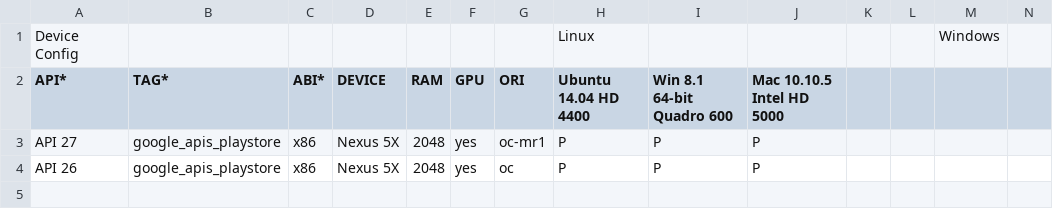
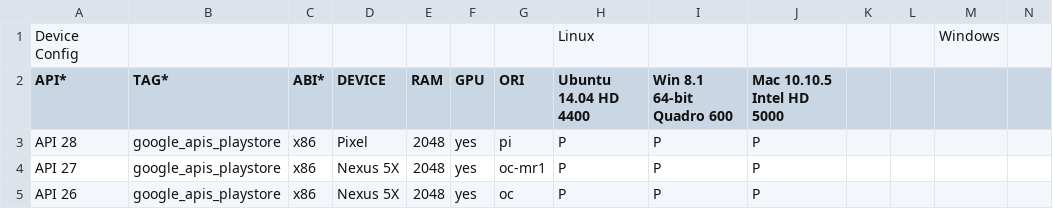
Before and after one commit to msft-mirror-aosp/platform.external.adt-infra, a CSV file: emu_test/config/ui_cfg.csv, drawn as a sheet; only a part is shown; rows hold the shown columns only; the diff names each change by its address in the sheet, - before the commit and + after, or states it on an @@ line.

Commit message:
Update adt-builder to perform UI test on API 28.
bug: b/80494452
Change-Id: Ia629602ccf317da09ea7d62269babfbb20a94f1b

```diff
--- a/emu_test/config/ui_cfg.csv
+++ b/emu_test/config/ui_cfg.csv
+row 3: API 28 | google_apis_playstore | x86 | Pixel | 2048 | yes | pi | P | P | P
```
Also changed, not shown: 2 other files.
